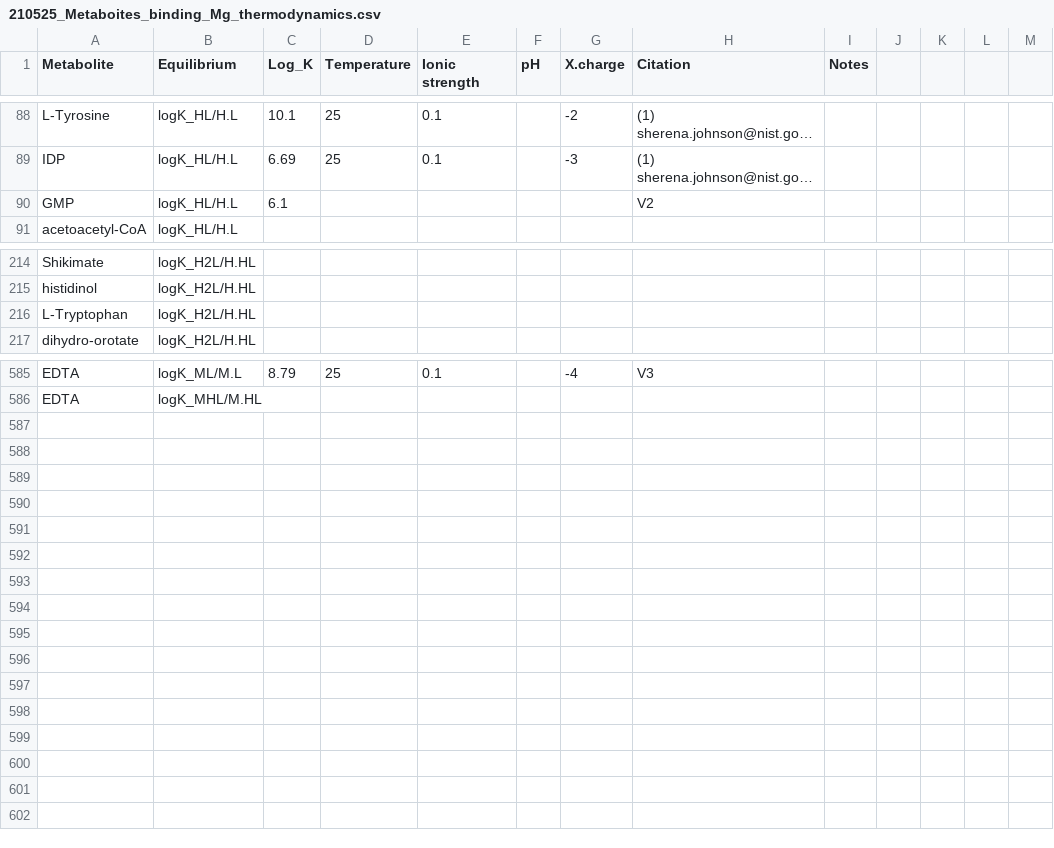
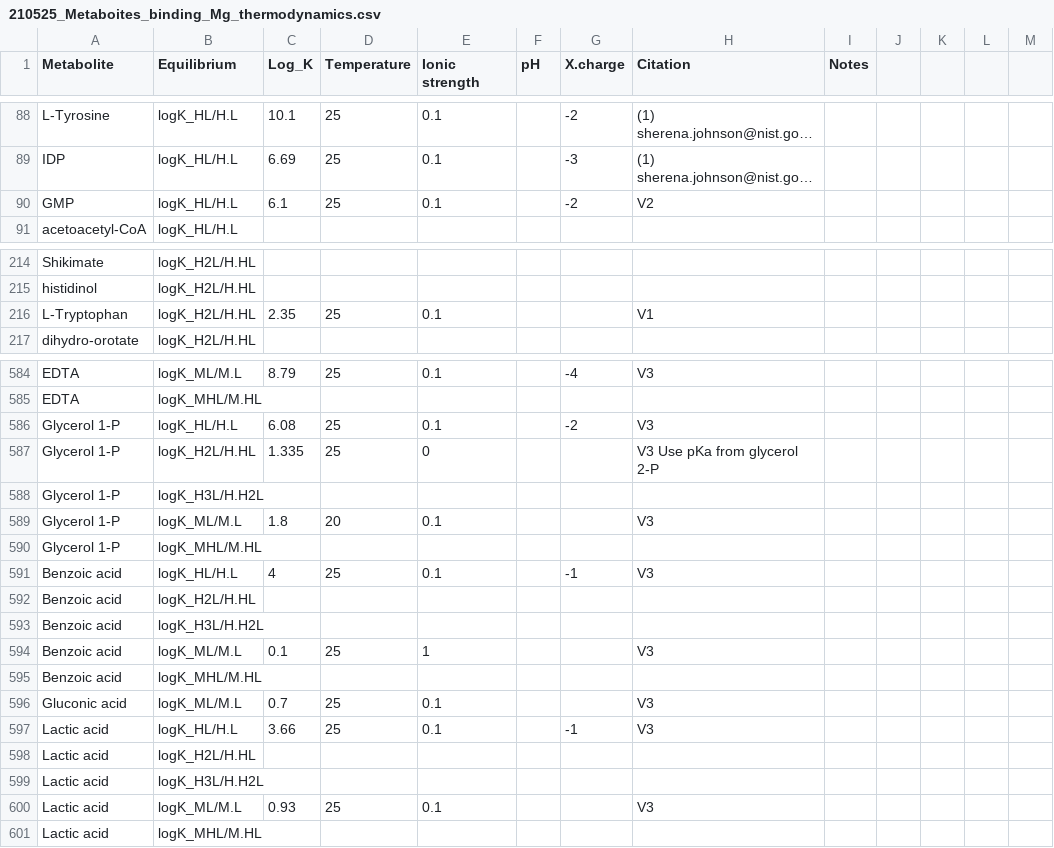
Before and after one commit to PCBevilacqua/MetaboMgITC, a CSV file: Binding_constant_concentration_data/210525_Metaboites_binding_Mg_thermodynamics.csv, drawn as a sheet; only a part is shown, gaps mark what is left out; long unchanged cells end in …; the diff covers the shown part only; the diff names each change by its address in the sheet, - before the commit and + after, or states it on an @@ line.

Commit message:
Calculate metabolite chelated magnesium with K.app.calc in bulk then hand currate

```diff
--- a/Binding_constant_concentration_data/210525_Metaboites_binding_Mg_thermodynamics.csv
+++ b/Binding_constant_concentration_data/210525_Metaboites_binding_Mg_thermodynamics.csv
-D90 (Temperature): (empty)
+D90 (Temperature): 25
-E90 (Ionic strength): (empty)
+E90 (Ionic strength): 0.1
-G90 (X.charge): (empty)
+G90 (X.charge): -2
-C216 (Log_K): (empty)
+C216 (Log_K): 2.35
-D216 (Temperature): (empty)
+D216 (Temperature): 25
-E216 (Ionic strength): (empty)
+E216 (Ionic strength): 0.1
-H216 (Citation): (empty)
+H216 (Citation): V1
+row 586: Glycerol 1-P | logK_HL/H.L | 6.08 | 25 | 0.1 |  | -2 | V3
+row 587: Glycerol 1-P | logK_H2L/H.HL | 1.335 | 25 | 0 |  |  | V3 Use pKa from glycerol 2-P
+row 588: Glycerol 1-P | logK_H3L/H.H2L
+row 589: Glycerol 1-P | logK_ML/M.L | 1.8 | 20 | 0.1 |  |  | V3
+row 590: Glycerol 1-P | logK_MHL/M.HL
+row 591: Benzoic acid | logK_HL/H.L | 4 | 25 | 0.1 |  | -1 | V3
+row 592: Benzoic acid | logK_H2L/H.HL
+row 593: Benzoic acid | logK_H3L/H.H2L
+row 594: Benzoic acid | logK_ML/M.L | 0.1 | 25 | 1 |  |  | V3
+row 595: Benzoic acid | logK_MHL/M.HL
+row 596: Gluconic acid | logK_ML/M.L | 0.7 | 25 | 0.1 |  |  | V3
+row 597: Lactic acid | logK_HL/H.L | 3.66 | 25 | 0.1 |  | -1 | V3
+row 598: Lactic acid | logK_H2L/H.HL
+row 599: Lactic acid | logK_H3L/H.H2L
+row 600: Lactic acid | logK_ML/M.L | 0.93 | 25 | 0.1 |  |  | V3
+row 601: Lactic acid | logK_MHL/M.HL
```
Also changed, not shown: 1 removed row and 2 edited cells elsewhere in this file, 7 other files.
